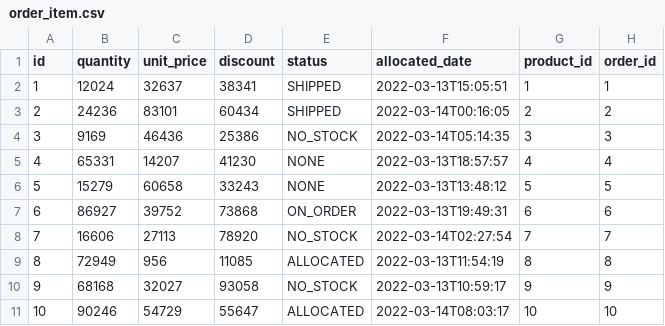
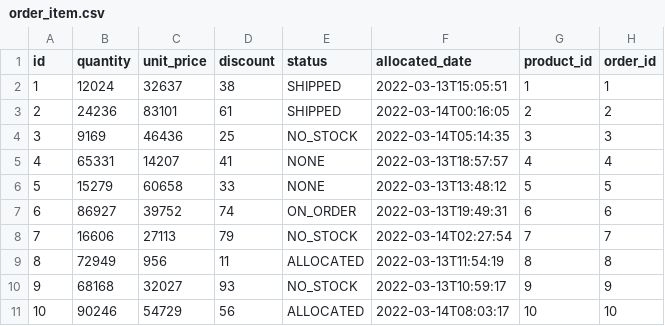
Before and after one commit to tphucnha/northwind, a CSV file: src/main/resources/config/liquibase/fake-data/order_item.csv, drawn as a sheet.

Commit message:
Change type and validation rule of discount field Add Set<OrderItem> to CustomerOrderDTO

```diff
--- a/src/main/resources/config/liquibase/fake-data/order_item.csv
+++ b/src/main/resources/config/liquibase/fake-data/order_item.csv
@@ -1,11 +1,11 @@
 id;quantity;unit_price;discount;status;allocated_date;product_id;order_id
-1;12024;32637;38341;SHIPPED;2022-03-13T15:05:51;1;1
-2;24236;83101;60434;SHIPPED;2022-03-14T00:16:05;2;2
-3;9169;46436;25386;NO_STOCK;2022-03-14T05:14:35;3;3
-4;65331;14207;41230;NONE;2022-03-13T18:57:57;4;4
-5;15279;60658;33243;NONE;2022-03-13T13:48:12;5;5
-6;86927;39752;73868;ON_ORDER;2022-03-13T19:49:31;6;6
-7;16606;27113;78920;NO_STOCK;2022-03-14T02:27:54;7;7
-8;72949;956;11085;ALLOCATED;2022-03-13T11:54:19;8;8
-9;68168;32027;93058;NO_STOCK;2022-03-13T10:59:17;9;9
-10;90246;54729;55647;ALLOCATED;2022-03-14T08:03:17;10;10
+1;12024;32637;38;SHIPPED;2022-03-13T15:05:51;1;1
+2;24236;83101;61;SHIPPED;2022-03-14T00:16:05;2;2
+3;9169;46436;25;NO_STOCK;2022-03-14T05:14:35;3;3
+4;65331;14207;41;NONE;2022-03-13T18:57:57;4;4
+5;15279;60658;33;NONE;2022-03-13T13:48:12;5;5
+6;86927;39752;74;ON_ORDER;2022-03-13T19:49:31;6;6
+7;16606;27113;79;NO_STOCK;2022-03-14T02:27:54;7;7
+8;72949;956;11;ALLOCATED;2022-03-13T11:54:19;8;8
+9;68168;32027;93;NO_STOCK;2022-03-13T10:59:17;9;9
+10;90246;54729;56;ALLOCATED;2022-03-14T08:03:17;10;10
```
Also changed, not shown: 11 other files.
